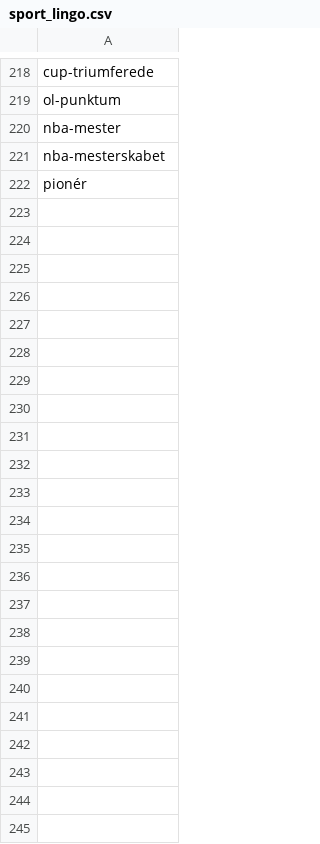
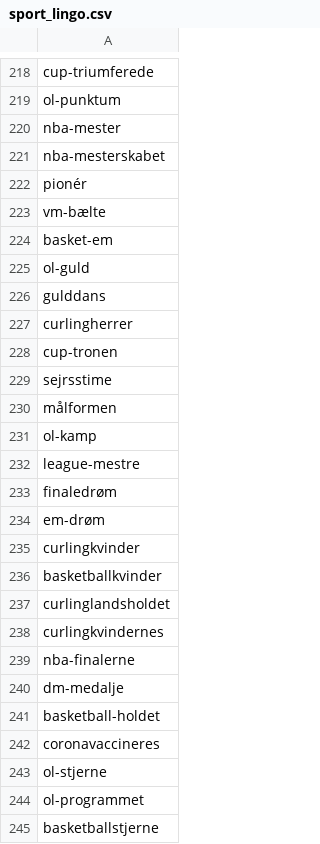
Before and after one commit to senner007/Sports-Block, a CSV file: sport_lingo.csv, drawn as a sheet; only a part is shown, gaps mark what is left out; the diff names each change by its address in the sheet, - before the commit and + after, or states it on an @@ line.

```diff
--- a/sport_lingo.csv
+++ b/sport_lingo.csv
+row 223: vm-bælte
+row 224: basket-em
+row 225: ol-guld
+row 226: gulddans
+row 227: curlingherrer
+row 228: cup-tronen
+row 229: sejrsstime
+row 230: målformen
+row 231: ol-kamp
+row 232: league-mestre
+row 233: finaledrøm
+row 234: em-drøm
+row 235: curlingkvinder
+row 236: basketballkvinder
+row 237: curlinglandsholdet
+row 238: curlingkvindernes
+row 239: nba-finalerne
+row 240: dm-medalje
+row 241: basketball-holdet
+row 242: coronavaccineres
+row 243: ol-stjerne
+row 244: ol-programmet
+row 245: basketballstjerne
```
Also changed, not shown: articles/sports_articles.csv, 8 other files.
